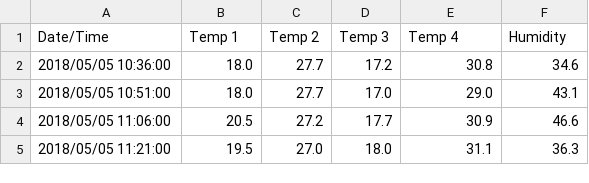
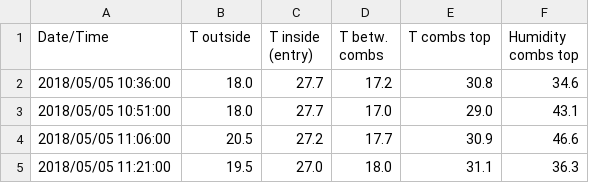
Before and after one commit to phgi/herrgerd.github.io, a CSV file: Complete_Data.csv, drawn as a sheet; only a part is shown.

Commit message:
updated key descriptions

```diff
--- a/Complete_Data.csv
+++ b/Complete_Data.csv
@@ -1,2 +1,2 @@
-Date/Time,Temp 1,Temp 2,Temp 3,Temp 4,Humidity
+Date/Time,T outside,T inside (entry),T betw. combs,T combs top,Humidity combs top
 2018/05/05 10:36:00,18.0,27.7,17.2,30.8,34.6
```
